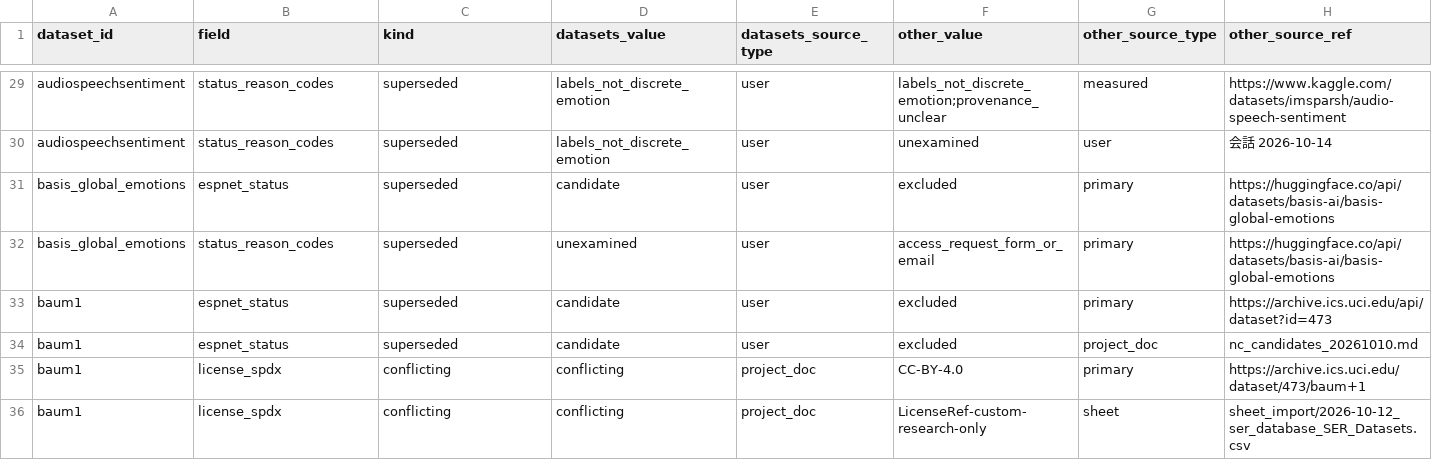
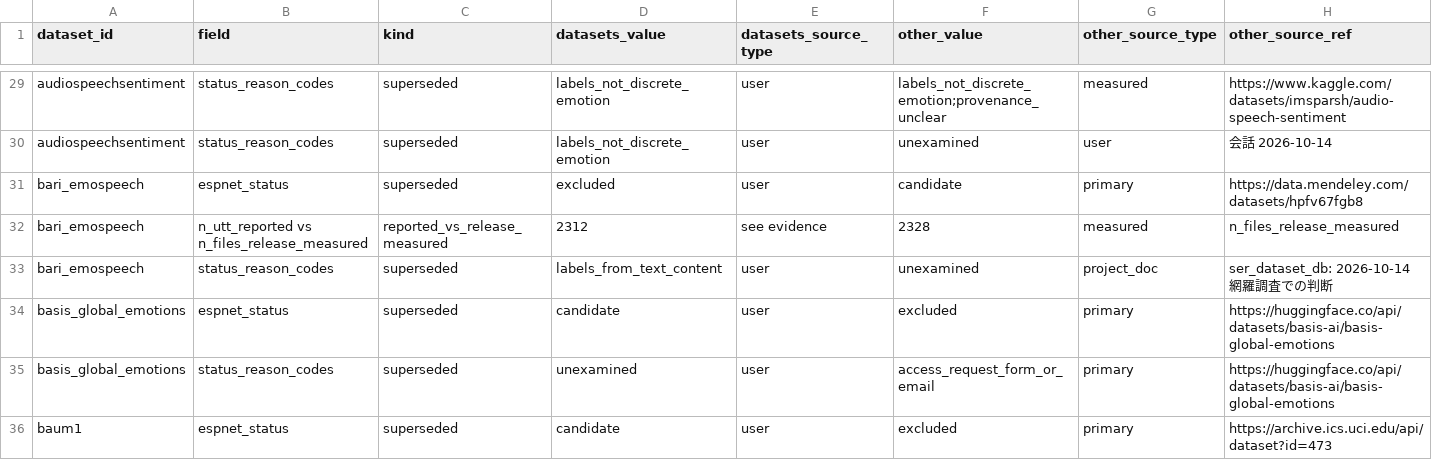
Before and after one commit to itoten/ser_dataset_db, a CSV file: views/discrepancies.csv, drawn as a sheet; only a part is shown, gaps mark what is left out; the shorter side is filled out with more unchanged rows; rows hold the shown columns only; the diff names each change by its address in the sheet, - before the commit and + after, or states it on an @@ line.

```diff
--- a/views/discrepancies.csv
+++ b/views/discrepancies.csv
+row 31: bari_emospeech | espnet_status | superseded | excluded | user | candidate | primary | https://data.mendeley.com/datasets/hpfv67fgb8
+row 32: bari_emospeech | n_utt_reported vs n_files_release_measured | reported_vs_release_measured | 2312 | see evidence | 2328 | measured | n_files_release_measured
+row 33: bari_emospeech | status_reason_codes | superseded | labels_from_text_content | user | unexamined | project_doc | ser_dataset_db: 2026-10-14 網羅調査での判断
```
Also changed, not shown: data/datasets.csv, schema/enums.csv, 4 other files.
